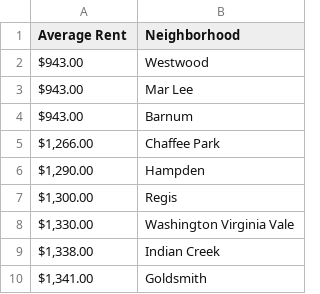
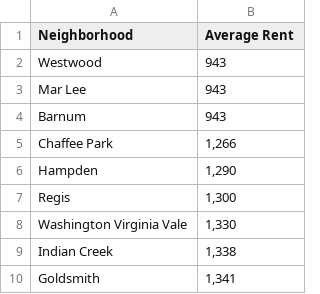
Before and after one commit to strange1120/battle-of-the-neighborhoods, a CSV file: average_rent_denver.csv, drawn as a sheet; only a part is shown; removed rows and columns are numbered as before the commit, all else as after; the diff names each change by its address in the sheet, - before the commit and + after, or states it on an @@ line.

```diff
--- a/average_rent_denver.csv
+++ b/average_rent_denver.csv
-column A (Average Rent), rows 2-10: $943.00 | $943.00 | $943.00 | $1,266.00 | $1,290.00 | $1,300.00 | $1,330.00 | $1,338.00 | $1,341.00
+column B (Average Rent), rows 2-10: 943 | 943 | 943 | 1,266 | 1,290 | 1,300 | 1,330 | 1,338 | 1,341
```
Also changed, not shown: 1 other file.
